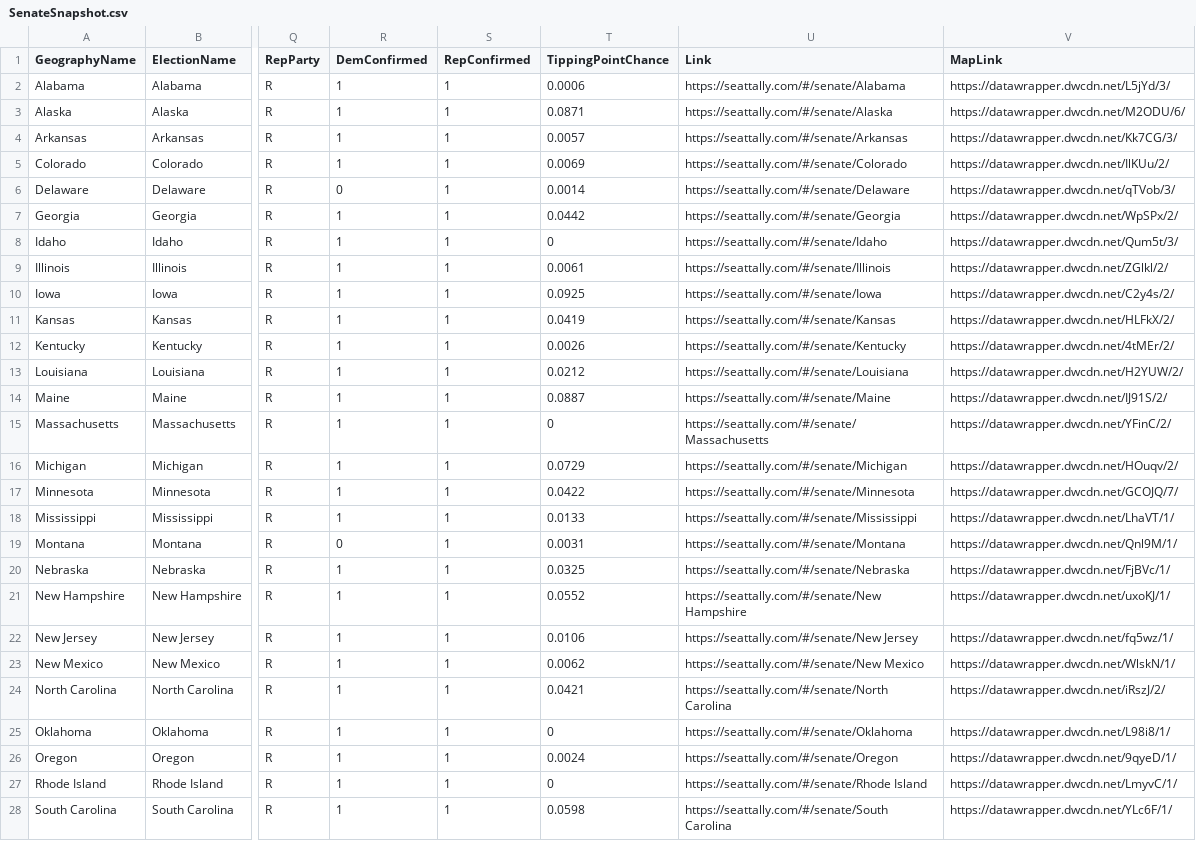
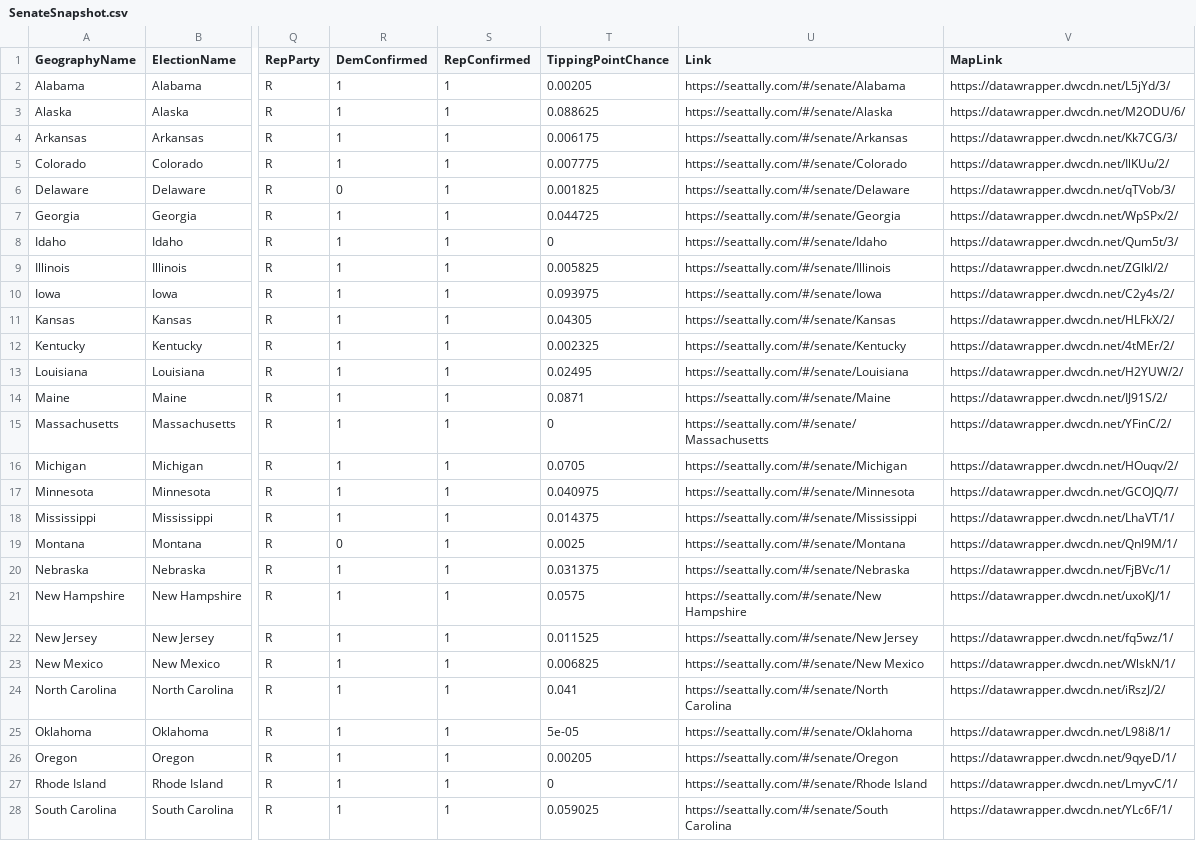
Before and after one commit to jkappelmeier/jkappelmeier.github.io, a CSV file: Data/SenateSnapshot.csv, drawn as a sheet; only a part is shown, gaps mark what is left out; the diff covers the shown part only; the diff names each change by its address in the sheet, - before the commit and + after, or states it on an @@ line.

Commit message:
Update Data/SenateSnapshot.csv from MATLAB

```diff
--- a/Data/SenateSnapshot.csv
+++ b/Data/SenateSnapshot.csv
-T2 (TippingPointChance): 0.0006
+T2 (TippingPointChance): 0.00205
-T3 (TippingPointChance): 0.0871
+T3 (TippingPointChance): 0.088625
-T4 (TippingPointChance): 0.0057
+T4 (TippingPointChance): 0.006175
-T5 (TippingPointChance): 0.0069
+T5 (TippingPointChance): 0.007775
-T6 (TippingPointChance): 0.0014
+T6 (TippingPointChance): 0.001825
-T7 (TippingPointChance): 0.0442
+T7 (TippingPointChance): 0.044725
-T9 (TippingPointChance): 0.0061
+T9 (TippingPointChance): 0.005825
-T10 (TippingPointChance): 0.0925
+T10 (TippingPointChance): 0.093975
-T11 (TippingPointChance): 0.0419
+T11 (TippingPointChance): 0.04305
-T12 (TippingPointChance): 0.0026
+T12 (TippingPointChance): 0.002325
-T13 (TippingPointChance): 0.0212
+T13 (TippingPointChance): 0.02495
-T14 (TippingPointChance): 0.0887
+T14 (TippingPointChance): 0.0871
-T16 (TippingPointChance): 0.0729
+T16 (TippingPointChance): 0.0705
-T17 (TippingPointChance): 0.0422
+T17 (TippingPointChance): 0.040975
-T18 (TippingPointChance): 0.0133
+T18 (TippingPointChance): 0.014375
-T19 (TippingPointChance): 0.0031
+T19 (TippingPointChance): 0.0025
-T20 (TippingPointChance): 0.0325
+T20 (TippingPointChance): 0.031375
-T21 (TippingPointChance): 0.0552
+T21 (TippingPointChance): 0.0575
-T22 (TippingPointChance): 0.0106
+T22 (TippingPointChance): 0.011525
-T23 (TippingPointChance): 0.0062
+T23 (TippingPointChance): 0.006825
-T24 (TippingPointChance): 0.0421
+T24 (TippingPointChance): 0.041
-T25 (TippingPointChance): 0
+T25 (TippingPointChance): 5e-05
-T26 (TippingPointChance): 0.0024
+T26 (TippingPointChance): 0.00205
-T28 (TippingPointChance): 0.0598
+T28 (TippingPointChance): 0.059025
```
Also changed, not shown: 8 edited cells elsewhere in this file.
